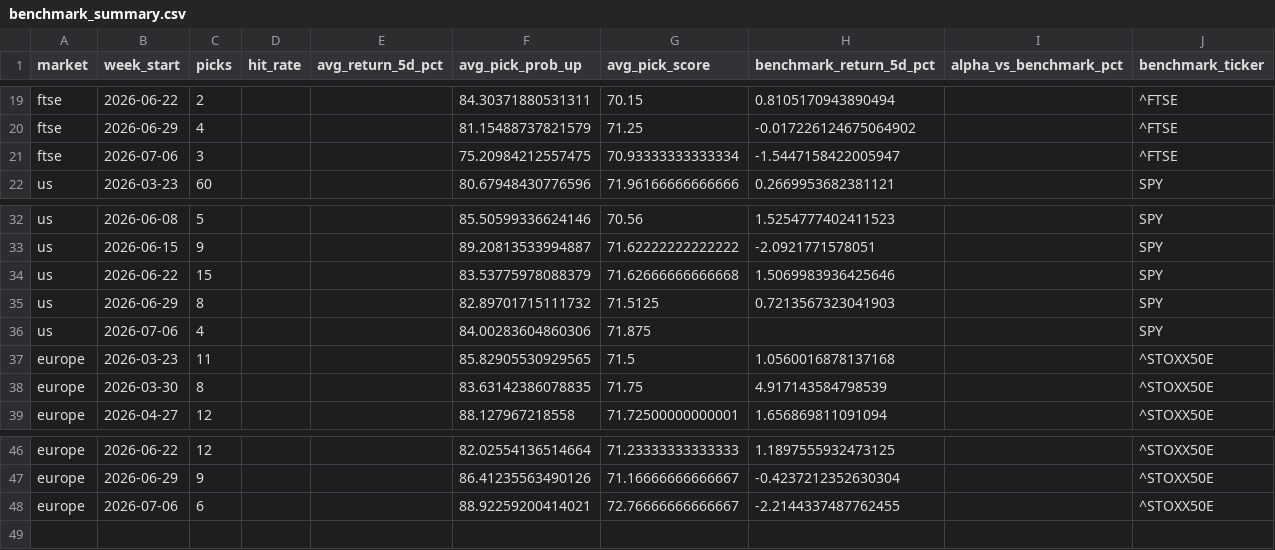
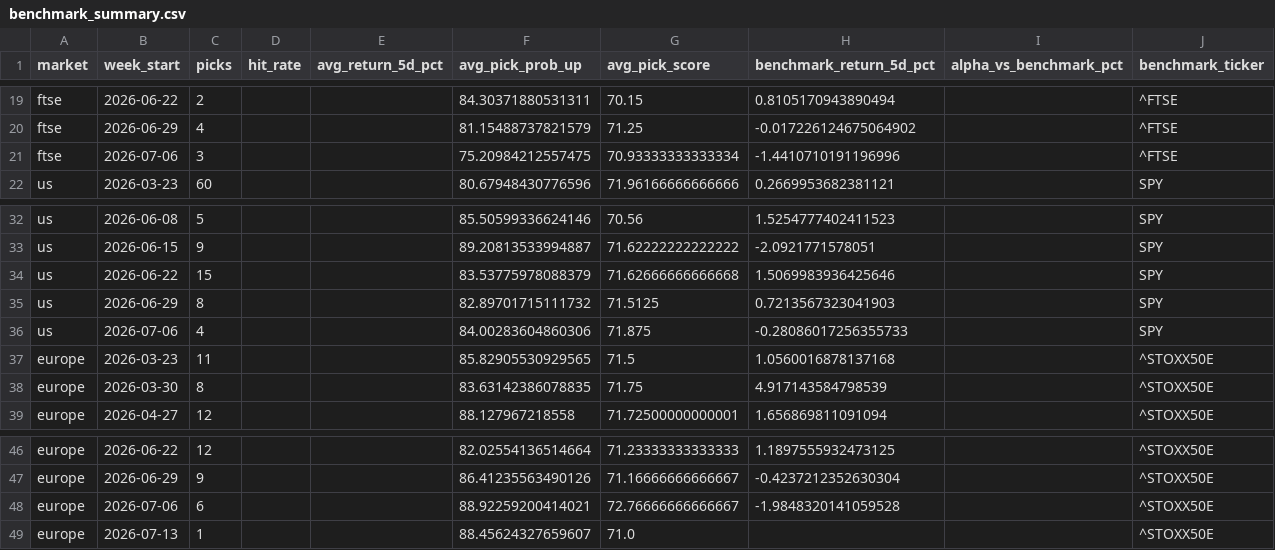
Before and after one commit to Toby0603/AlphaRank, a CSV file: benchmark_summary.csv, drawn as a sheet; only a part is shown, gaps mark what is left out.

```diff
--- a/benchmark_summary.csv
+++ b/benchmark_summary.csv
@@ -20,3 +20,3 @@ ftse,2026-06-22,2,,,84.30371880531311,70.15,0.8105170943890494,,^FTSE
 ftse,2026-06-29,4,,,81.15488737821579,71.25,-0.017226124675064902,,^FTSE
-ftse,2026-07-06,3,,,75.20984212557475,70.93333333333334,-1.5447158422005947,,^FTSE
+ftse,2026-07-06,3,,,75.20984212557475,70.93333333333334,-1.4410710191196996,,^FTSE
 us,2026-03-23,60,,,80.67948430776596,71.96166666666666,0.2669953682381121,,SPY
@@ -35,3 +35,3 @@ us,2026-06-22,15,,,83.53775978088379,71.62666666666668,1.5069983936425646,,SPY
 us,2026-06-29,8,,,82.89701715111732,71.5125,0.7213567323041903,,SPY
-us,2026-07-06,4,,,84.00283604860306,71.875,,,SPY
+us,2026-07-06,4,,,84.00283604860306,71.875,-0.28086017256355733,,SPY
 europe,2026-03-23,11,,,85.82905530929565,71.5,1.0560016878137168,,^STOXX50E
@@ -47,2 +47,3 @@ europe,2026-06-22,12,,,82.02554136514664,71.23333333333333,1.1897555932473125,,^
 europe,2026-06-29,9,,,86.41235563490126,71.16666666666667,-0.4237212352630304,,^STOXX50E
-europe,2026-07-06,6,,,88.92259200414021,72.76666666666667,-2.2144337487762455,,^STOXX50E
+europe,2026-07-06,6,,,88.92259200414021,72.76666666666667,-1.9848320141059528,,^STOXX50E
+europe,2026-07-13,1,,,88.45624327659607,71.0,,,^STOXX50E
```
Also changed, not shown: performance_history.csv, results_core.csv, 4 other files.
